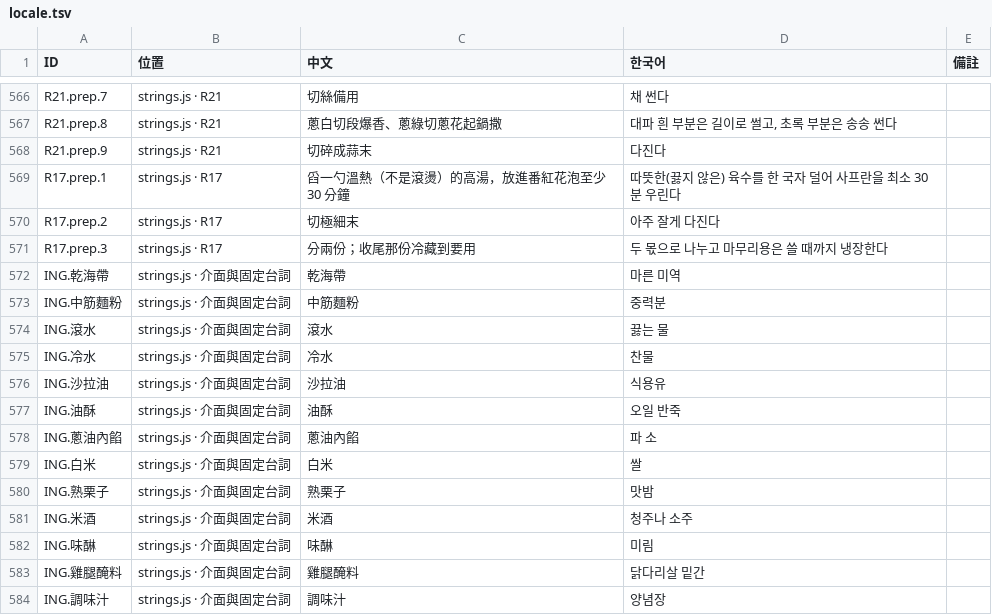
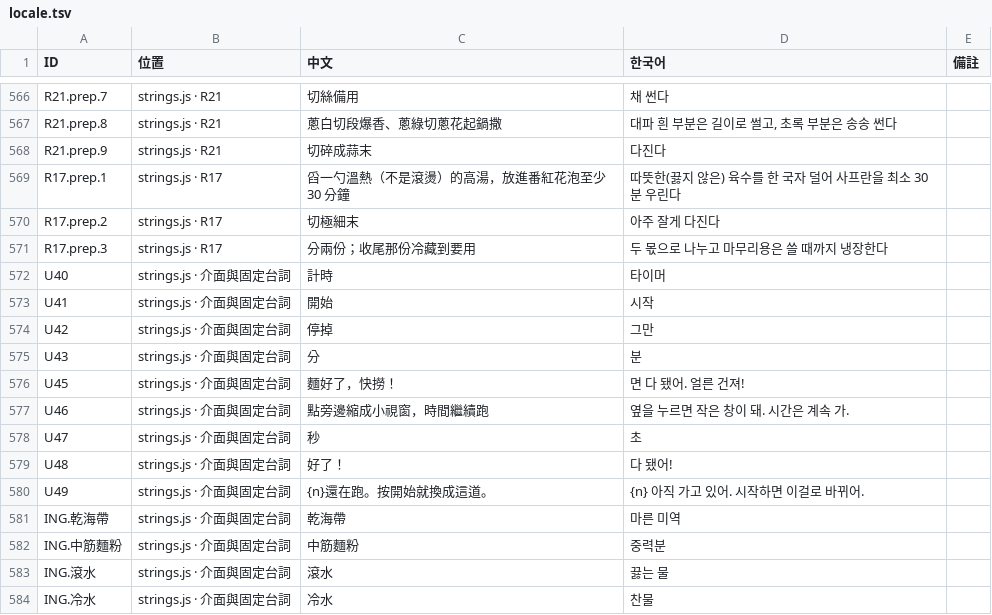
Before and after one commit to showbesun/bo-kitchen, a TSV file: locale.tsv, drawn as a sheet; only a part is shown, gaps mark what is left out; the shorter side is filled out with more unchanged rows; the diff names each change by its address in the sheet, - before the commit and + after, or states it on an @@ line.

```diff
--- a/locale.tsv
+++ b/locale.tsv
+row 572: U40 | strings.js · 介面與固定台詞 | 計時 | 타이머
+row 573: U41 | strings.js · 介面與固定台詞 | 開始 | 시작
+row 574: U42 | strings.js · 介面與固定台詞 | 停掉 | 그만
+row 575: U43 | strings.js · 介面與固定台詞 | 分 | 분
+row 576: U45 | strings.js · 介面與固定台詞 | 麵好了，快撈！ | 면 다 됐어. 얼른 건져!
+row 577: U46 | strings.js · 介面與固定台詞 | 點旁邊縮成小視窗，時間繼續跑 | 옆을 누르면 작은 창이 돼. 시간은 계속 가.
+row 578: U47 | strings.js · 介面與固定台詞 | 秒 | 초
+row 579: U48 | strings.js · 介面與固定台詞 | 好了！ | 다 됐어!
+row 580: U49 | strings.js · 介面與固定台詞 | {n}還在跑。按開始就換成這道。 | {n} 아직 가고 있어. 시작하면 이걸로 바뀌어.
```
Also changed, not shown: 12 other files.
